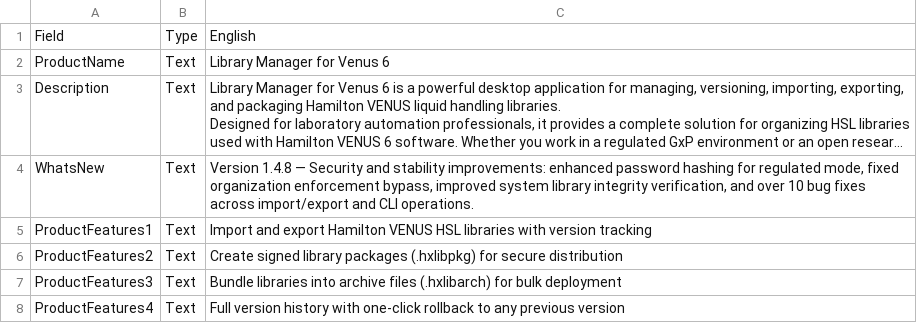
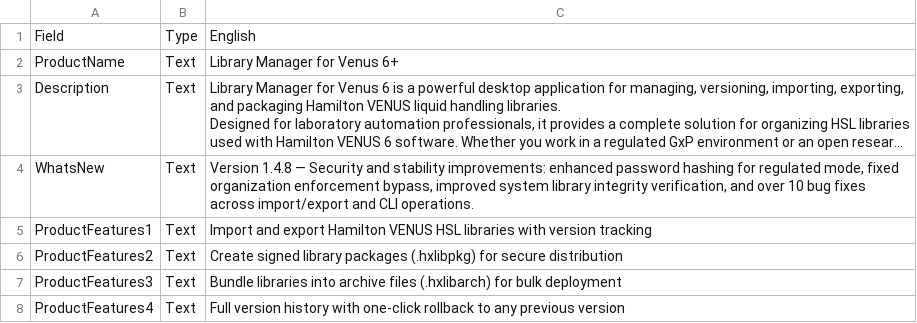
Before and after one commit to zdmilot/Library-Manager, a CSV file: store_assets/StoreListing.csv, drawn as a sheet; only a part is shown; long unchanged cells end in …; the diff names each change by its address in the sheet, - before the commit and + after, or states it on an @@ line.

```diff
--- a/store_assets/StoreListing.csv
+++ b/store_assets/StoreListing.csv
-C2: Library Manager for Venus 6
+C2: Library Manager for Venus 6+
```
